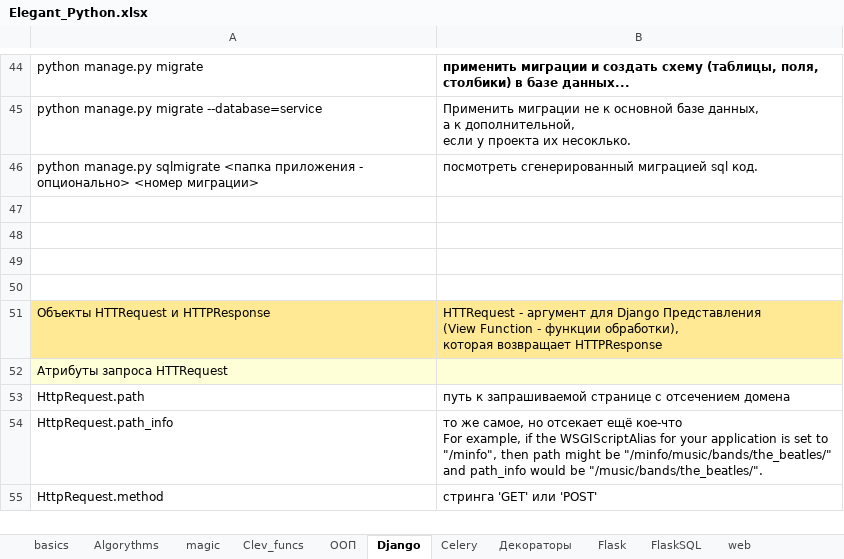
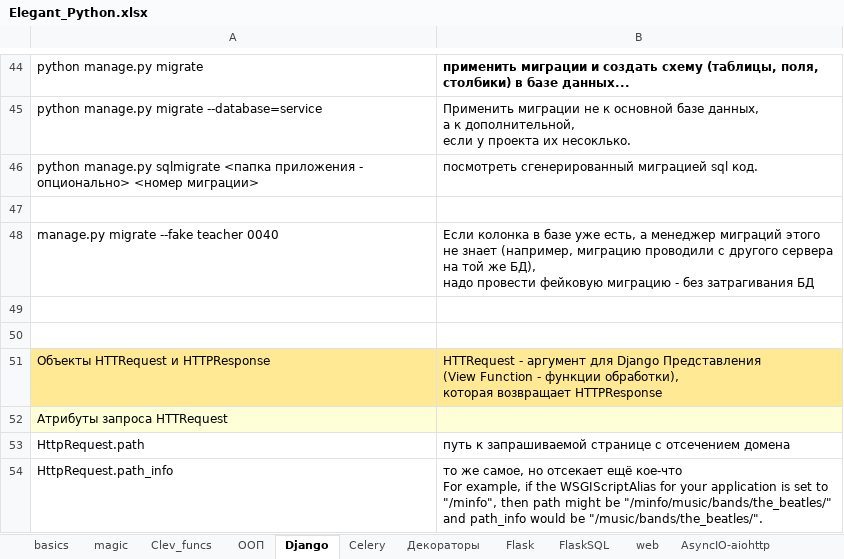
Before and after one commit to Antohnio123/HandshakesFastApi, an Excel workbook: Elegant_Python.xlsx, sheet Django, drawn as a sheet; only a part is shown, gaps mark what is left out; the shorter side is filled out with more unchanged rows; values as stored, in another font and other column widths than the file's, no borders; ↵ is a line break in a cell; the diff names each change by its address in the sheet, - before the commit and + after, or states it on an @@ line.

```diff
--- a/Elegant_Python.xlsx (sheet Django)
+++ b/Elegant_Python.xlsx (sheet Django)
-sheet tab: Algorythms
-row 48: (empty)
+row 48: manage.py migrate --fake teacher 0040 | Если колонка в базе уже есть, а менеджер миграций этого не знает (например, миграцию проводили с другого сервера на той же БД), ↵ надо провести фейковую миграцию - без затрагивания БД
```
Also changed, not shown: 2 other files.
